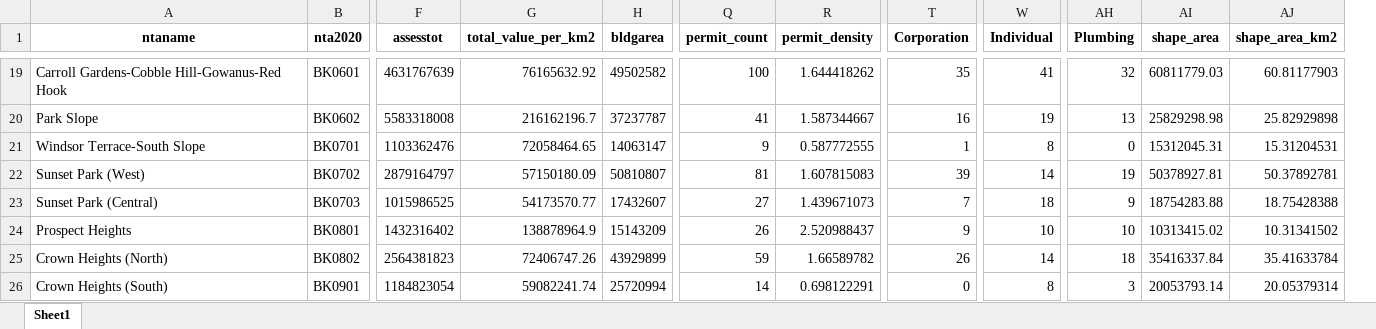
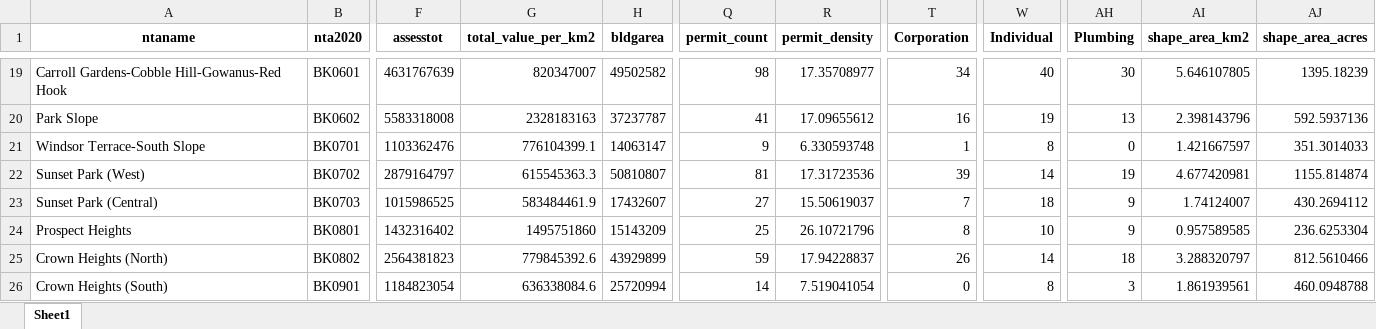
Before and after one commit to zoelin1122/wxy_tests-geospatial_python, an Excel workbook: output/FINAL_nta_pluto_permit.xlsx, sheet Sheet1, drawn as a sheet; only a part is shown, gaps mark what is left out; values as stored, in another font and other column widths than the file's, no borders; removed rows and columns are numbered as before the commit, all else as after; the diff covers the shown part only; the diff names each change by its address in the sheet, - before the commit and + after, or states it on an @@ line.

Commit message:
fixed area calculation

```diff
--- a/output/FINAL_nta_pluto_permit.xlsx (sheet Sheet1)
+++ b/output/FINAL_nta_pluto_permit.xlsx (sheet Sheet1)
-column AI (shape_area), rows 19-26: 60811779.03 | 25829298.98 | 15312045.31 | 50378927.81 | 18754283.88 | 10313415.02 | 35416337.84 | 20053793.14
+column AJ (shape_area_acres), rows 19-26: 1395.18239 | 592.5937136 | 351.3014033 | 1155.814874 | 430.2694112 | 236.6253304 | 812.5610466 | 460.0948788
-G19 (total_value_per_km2): 76165632.92
+G19 (total_value_per_km2): 820347007
-Q19 (permit_count): 100
+Q19 (permit_count): 98
-R19 (permit_density): 1.644418262
+R19 (permit_density): 17.35708977
-T19 (Corporation): 35
+T19 (Corporation): 34
-W19 (Individual): 41
+W19 (Individual): 40
-AH19 (Plumbing): 32
+AH19 (Plumbing): 30
-AI19 (shape_area_km2): 60.81177903
+AI19 (shape_area_km2): 5.646107805
-G20 (total_value_per_km2): 216162196.7
+G20 (total_value_per_km2): 2328183163
-R20 (permit_density): 1.587344667
+R20 (permit_density): 17.09655612
-AI20 (shape_area_km2): 25.82929898
+AI20 (shape_area_km2): 2.398143796
-G21 (total_value_per_km2): 72058464.65
+G21 (total_value_per_km2): 776104399.1
-R21 (permit_density): 0.587772555
+R21 (permit_density): 6.330593748
-AI21 (shape_area_km2): 15.31204531
+AI21 (shape_area_km2): 1.421667597
-G22 (total_value_per_km2): 57150180.09
+G22 (total_value_per_km2): 615545363.3
-R22 (permit_density): 1.607815083
+R22 (permit_density): 17.31723536
-AI22 (shape_area_km2): 50.37892781
+AI22 (shape_area_km2): 4.677420981
-G23 (total_value_per_km2): 54173570.77
+G23 (total_value_per_km2): 583484461.9
-R23 (permit_density): 1.439671073
+R23 (permit_density): 15.50619037
-AI23 (shape_area_km2): 18.75428388
+AI23 (shape_area_km2): 1.74124007
-G24 (total_value_per_km2): 138878964.9
+G24 (total_value_per_km2): 1495751860
-Q24 (permit_count): 26
+Q24 (permit_count): 25
-R24 (permit_density): 2.520988437
+R24 (permit_density): 26.10721796
-T24 (Corporation): 9
+T24 (Corporation): 8
-AH24 (Plumbing): 10
+AH24 (Plumbing): 9
-AI24 (shape_area_km2): 10.31341502
+AI24 (shape_area_km2): 0.957589585
-G25 (total_value_per_km2): 72406747.26
+G25 (total_value_per_km2): 779845392.6
-R25 (permit_density): 1.66589782
+R25 (permit_density): 17.94228837
-AI25 (shape_area_km2): 35.41633784
+AI25 (shape_area_km2): 3.288320797
-G26 (total_value_per_km2): 59082241.74
+G26 (total_value_per_km2): 636338084.6
-R26 (permit_density): 0.698122291
+R26 (permit_density): 7.519041054
-AI26 (shape_area_km2): 20.05379314
+AI26 (shape_area_km2): 1.861939561
```
Also changed, not shown: 686 edited cells elsewhere in this sheet, output/active_permit_summary_table.xlsx, 12 other files.
